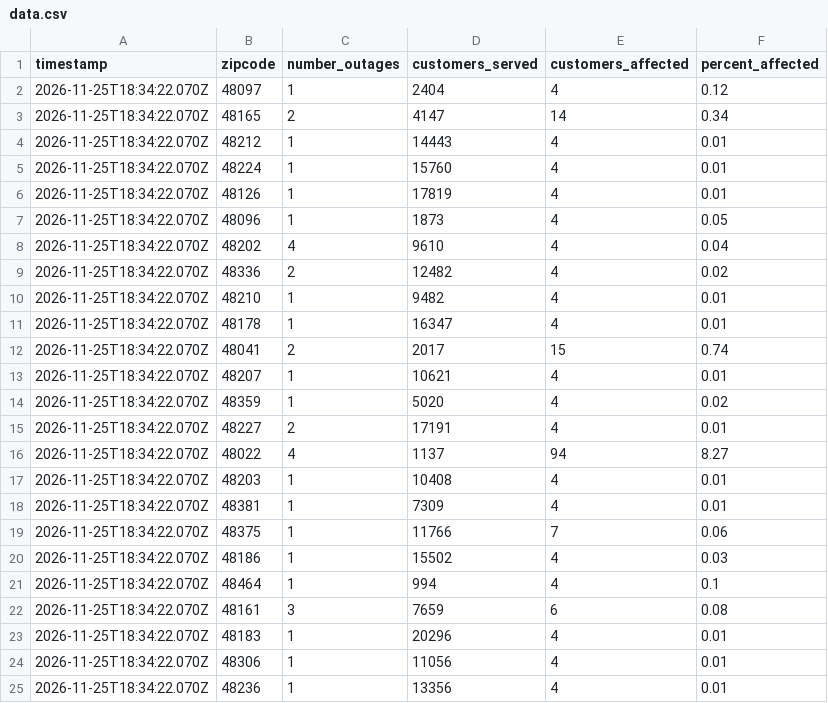
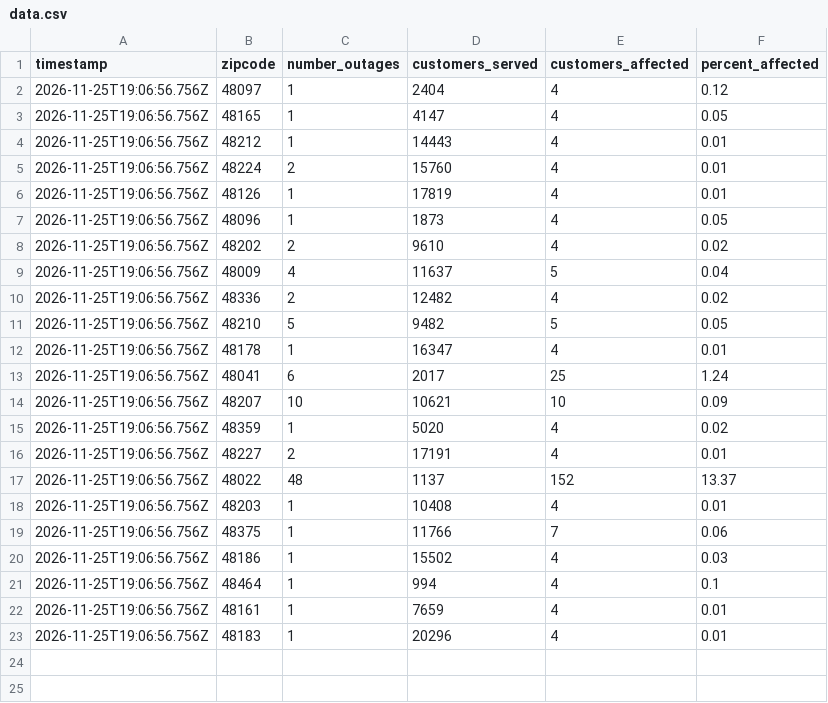
Before and after one commit to dschlaud/dte-outage-tracker, a CSV file: data.csv, drawn as a sheet.

```diff
--- a/data.csv
+++ b/data.csv
@@ -1,25 +1,23 @@
 timestamp,zipcode,number_outages,customers_served,customers_affected,percent_affected
-2026-11-25T18:34:22.070Z,48097,1,2404,4,0.12
-2026-11-25T18:34:22.070Z,48165,2,4147,14,0.34
-2026-11-25T18:34:22.070Z,48212,1,14443,4,0.01
-2026-11-25T18:34:22.070Z,48224,1,15760,4,0.01
-2026-11-25T18:34:22.070Z,48126,1,17819,4,0.01
-2026-11-25T18:34:22.070Z,48096,1,1873,4,0.05
-2026-11-25T18:34:22.070Z,48202,4,9610,4,0.04
-2026-11-25T18:34:22.070Z,48336,2,12482,4,0.02
-2026-11-25T18:34:22.070Z,48210,1,9482,4,0.01
-2026-11-25T18:34:22.070Z,48178,1,16347,4,0.01
-2026-11-25T18:34:22.070Z,48041,2,2017,15,0.74
-2026-11-25T18:34:22.070Z,48207,1,10621,4,0.01
-2026-11-25T18:34:22.070Z,48359,1,5020,4,0.02
-2026-11-25T18:34:22.070Z,48227,2,17191,4,0.01
-2026-11-25T18:34:22.070Z,48022,4,1137,94,8.27
-2026-11-25T18:34:22.070Z,48203,1,10408,4,0.01
-2026-11-25T18:34:22.070Z,48381,1,7309,4,0.01
-2026-11-25T18:34:22.070Z,48375,1,11766,7,0.06
-2026-11-25T18:34:22.070Z,48186,1,15502,4,0.03
-2026-11-25T18:34:22.070Z,48464,1,994,4,0.1
-2026-11-25T18:34:22.070Z,48161,3,7659,6,0.08
-2026-11-25T18:34:22.070Z,48183,1,20296,4,0.01
-2026-11-25T18:34:22.070Z,48306,1,11056,4,0.01
-2026-11-25T18:34:22.070Z,48236,1,13356,4,0.01
+2026-11-25T19:06:56.756Z,48097,1,2404,4,0.12
+2026-11-25T19:06:56.756Z,48165,1,4147,4,0.05
+2026-11-25T19:06:56.756Z,48212,1,14443,4,0.01
+2026-11-25T19:06:56.756Z,48224,2,15760,4,0.01
+2026-11-25T19:06:56.756Z,48126,1,17819,4,0.01
+2026-11-25T19:06:56.756Z,48096,1,1873,4,0.05
+2026-11-25T19:06:56.756Z,48202,2,9610,4,0.02
+2026-11-25T19:06:56.756Z,48009,4,11637,5,0.04
+2026-11-25T19:06:56.756Z,48336,2,12482,4,0.02
+2026-11-25T19:06:56.756Z,48210,5,9482,5,0.05
+2026-11-25T19:06:56.756Z,48178,1,16347,4,0.01
+2026-11-25T19:06:56.756Z,48041,6,2017,25,1.24
+2026-11-25T19:06:56.756Z,48207,10,10621,10,0.09
+2026-11-25T19:06:56.756Z,48359,1,5020,4,0.02
+2026-11-25T19:06:56.756Z,48227,2,17191,4,0.01
+2026-11-25T19:06:56.756Z,48022,48,1137,152,13.37
+2026-11-25T19:06:56.756Z,48203,1,10408,4,0.01
+2026-11-25T19:06:56.756Z,48375,1,11766,7,0.06
+2026-11-25T19:06:56.756Z,48186,1,15502,4,0.03
+2026-11-25T19:06:56.756Z,48464,1,994,4,0.1
+2026-11-25T19:06:56.756Z,48161,1,7659,4,0.01
+2026-11-25T19:06:56.756Z,48183,1,20296,4,0.01
```
Also changed, not shown: 2 other files.
